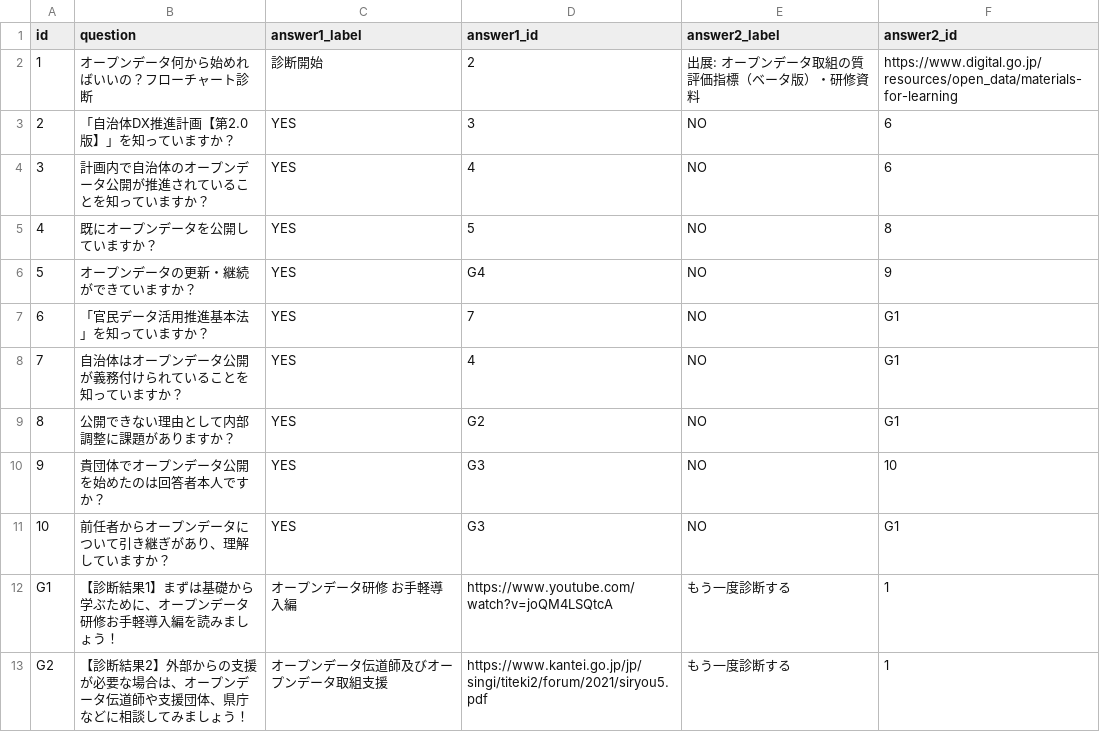
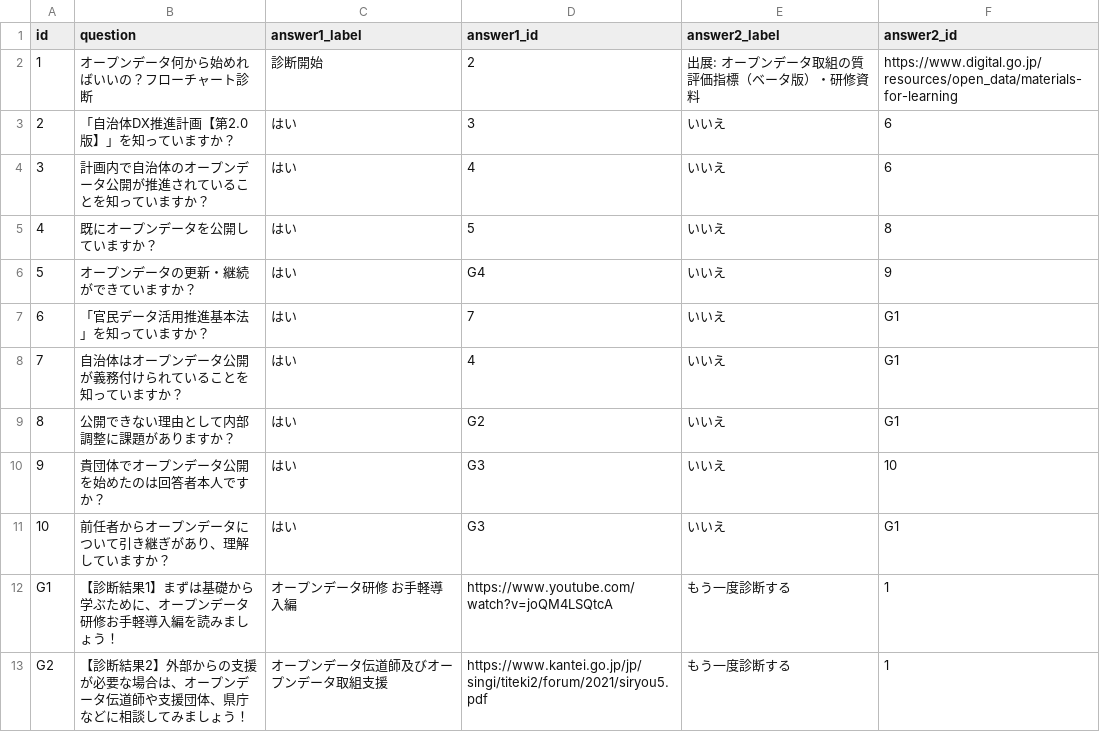
Before and after one commit to code4fukui/yesnochart, a CSV file: data/opendata-assist.csv, drawn as a sheet; only a part is shown.

Commit message:
changed yes/no → はい/いいえ

```diff
--- a/data/opendata-assist.csv
+++ b/data/opendata-assist.csv
@@ -2,11 +2,11 @@ id,question,answer1_label,answer1_id,answer2_label,answer2_id
 1,オープンデータ何から始めればいいの？フローチャート診断,診断開始,2,出展: オープンデータ取組の質評価指標（ベータ版）・研修資料,https://www.digital.go.jp/resources/open_data/materials-for-learning
-2,「自治体DX推進計画【第2.0版】」を知っていますか？,YES,3,NO,6
-3,計画内で自治体のオープンデータ公開が推進されていることを知っていますか？,YES,4,NO,6
-4,既にオープンデータを公開していますか？,YES,5,NO,8
-5,オープンデータの更新・継続ができていますか？,YES,G4,NO,9
-6,「官民データ活用推進基本法」を知っていますか？,YES,7,NO,G1
-7,自治体はオープンデータ公開が義務付けられていることを知っていますか？,YES,4,NO,G1
-8,公開できない理由として内部調整に課題がありますか？,YES,G2,NO,G1
-9,貴団体でオープンデータ公開を始めたのは回答者本人ですか？,YES,G3,NO,10
-10,前任者からオープンデータについて引き継ぎがあり、理解していますか？,YES,G3,NO,G1
+2,「自治体DX推進計画【第2.0版】」を知っていますか？,はい,3,いいえ,6
+3,計画内で自治体のオープンデータ公開が推進されていることを知っていますか？,はい,4,いいえ,6
+4,既にオープンデータを公開していますか？,はい,5,いいえ,8
+5,オープンデータの更新・継続ができていますか？,はい,G4,いいえ,9
+6,「官民データ活用推進基本法」を知っていますか？,はい,7,いいえ,G1
+7,自治体はオープンデータ公開が義務付けられていることを知っていますか？,はい,4,いいえ,G1
+8,公開できない理由として内部調整に課題がありますか？,はい,G2,いいえ,G1
+9,貴団体でオープンデータ公開を始めたのは回答者本人ですか？,はい,G3,いいえ,10
+10,前任者からオープンデータについて引き継ぎがあり、理解していますか？,はい,G3,いいえ,G1
 G1,【診断結果1】まずは基礎から学ぶために、オープンデータ研修お手軽導入編を読みましょう！,オープンデータ研修 お手軽導入編,https://www.youtube.com/watch?v=joQM4LSQtcA,もう一度診断する,1
```
